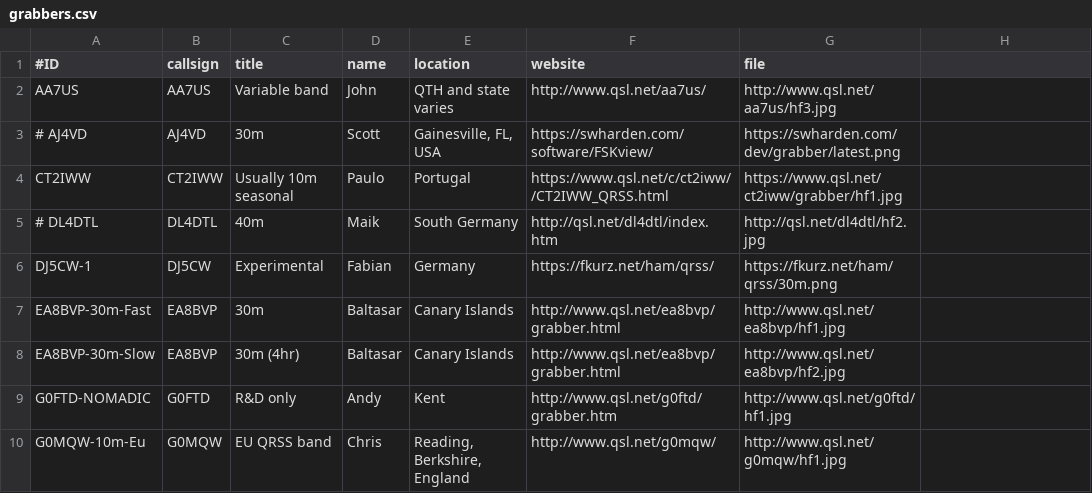
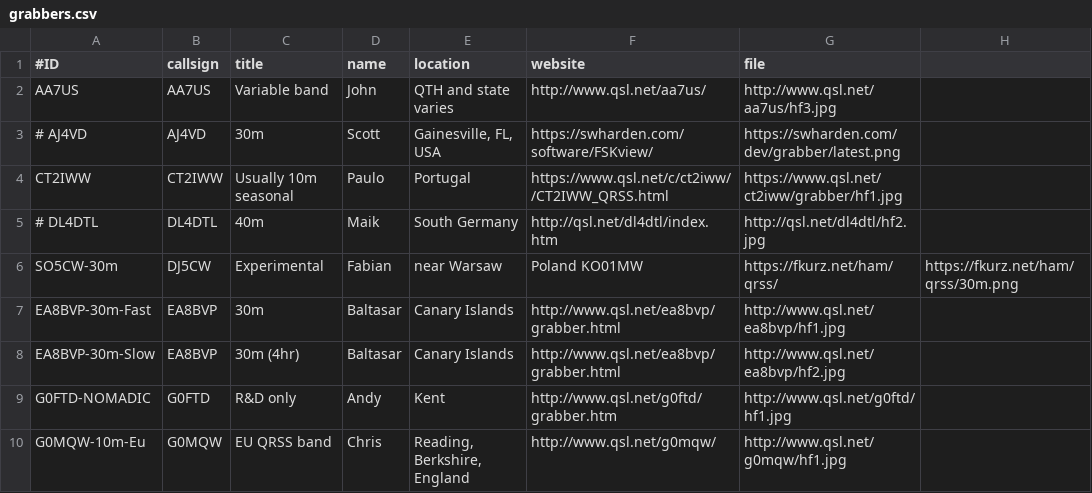
Before and after one commit to swharden/QRSSplus, a CSV file: grabbers.csv, drawn as a sheet; only a part is shown.

Commit message:
Update grabbers.csv

```diff
--- a/grabbers.csv
+++ b/grabbers.csv
@@ -5,3 +5,3 @@ CT2IWW,CT2IWW,Usually 10m seasonal,Paulo,Portugal,https://www.qsl.net/c/ct2iww//
 # DL4DTL,DL4DTL,40m,Maik,South Germany,http://qsl.net/dl4dtl/index.htm,http://qsl.net/dl4dtl/hf2.jpg
-DJ5CW-1,DJ5CW,Experimental,Fabian,Germany,https://fkurz.net/ham/qrss/,https://fkurz.net/ham/qrss/30m.png
+SO5CW-30m,DJ5CW,Experimental,Fabian,near Warsaw,Poland KO01MW,https://fkurz.net/ham/qrss/,https://fkurz.net/ham/qrss/30m.png
 EA8BVP-30m-Fast,EA8BVP,30m,Baltasar,Canary Islands,http://www.qsl.net/ea8bvp/grabber.html,http://www.qsl.net/ea8bvp/hf1.jpg
```
